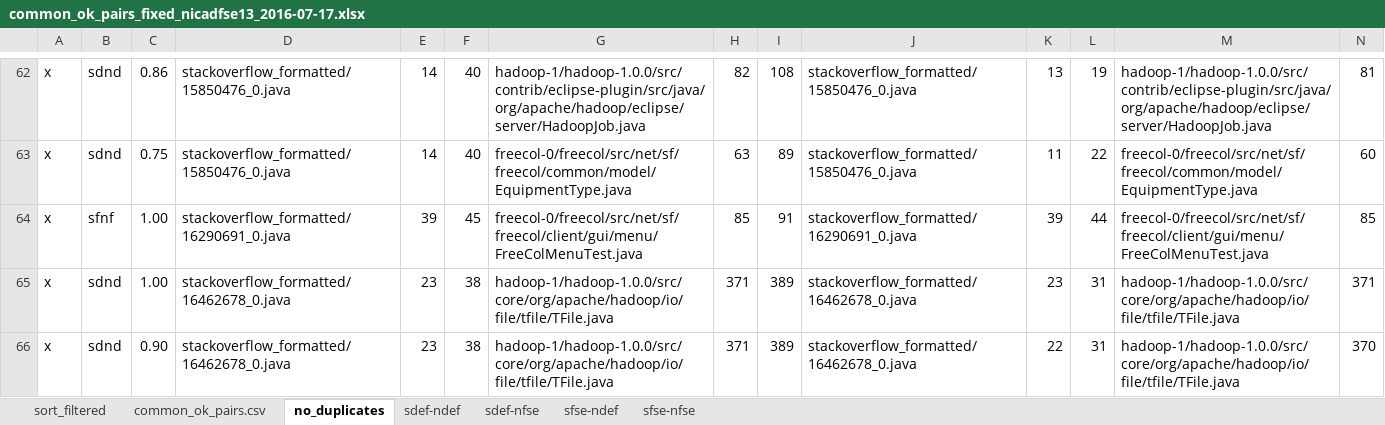
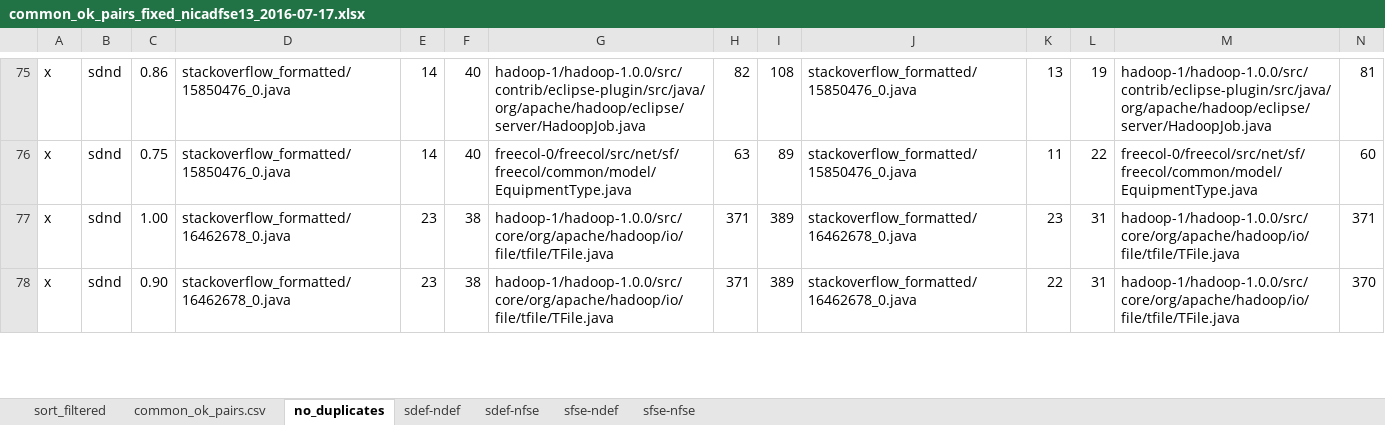
Before and after one commit to UCL-CREST/CloneOverflow, an Excel workbook: results/common_ok_pairs_fixed_nicadfse13_2016-07-17.xlsx, sheet no_duplicates, drawn as a sheet; only a part is shown, gaps mark what is left out; values as stored, in another font and other column widths than the file's, no borders; removed rows and columns are numbered as before the commit, all else as after; rows hold the shown columns only; the diff covers the shown part only; the diff names each change by its address in the sheet, - before the commit and + after, or states it on an @@ line.

```diff
--- a/results/common_ok_pairs_fixed_nicadfse13_2016-07-17.xlsx (sheet no_duplicates)
+++ b/results/common_ok_pairs_fixed_nicadfse13_2016-07-17.xlsx (sheet no_duplicates)
-row 64: x | sfnf | 1.00 | stackoverflow_formatted/16290691_0.java | 39 | 45 | freecol-0/freecol/src/net/sf/freecol/client/gui/menu/FreeColMenuTest.java | 85 | 91 | stackoverflow_formatted/16290691_0.java | 39 | 44 | freecol-0/freecol/src/net/sf/freecol/client/gui/menu/FreeColMenuTest.java | 85
```
Also changed, not shown: 14 added rows and 13 removed rows elsewhere in this sheet, results/differences_between_new-old_ok.xlsx, 1 other file.
